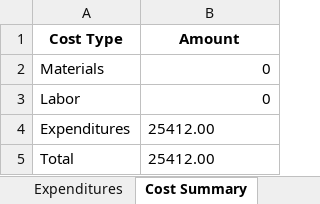
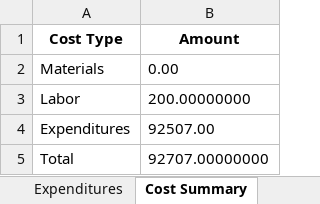
Before and after one commit to Mysuru-Green-Technologies/project_Management, an Excel workbook: project_report.xlsx, sheet Cost Summary, drawn as a sheet; values as stored, in another font and other column widths than the file's, no borders; the diff names each change by its address in the sheet, - before the commit and + after, or states it on an @@ line.

```diff
--- a/project_report.xlsx (sheet Cost Summary)
+++ b/project_report.xlsx (sheet Cost Summary)
-B2 (Amount): 0
+B2 (Amount): 0.00
-B3 (Amount): 0
+B3 (Amount): 200.00000000
-B4 (Amount): 25412.00
+B4 (Amount): 92507.00
-B5 (Amount): 25412.00
+B5 (Amount): 92707.00000000
```
Also changed, not shown: sheet Tasks, sheet Project Summary, sheet Expenditures, sheet Workers, sheet Materials, 9 other files.
